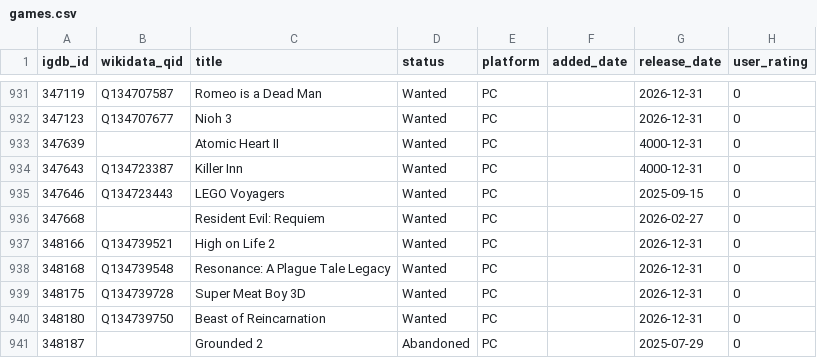
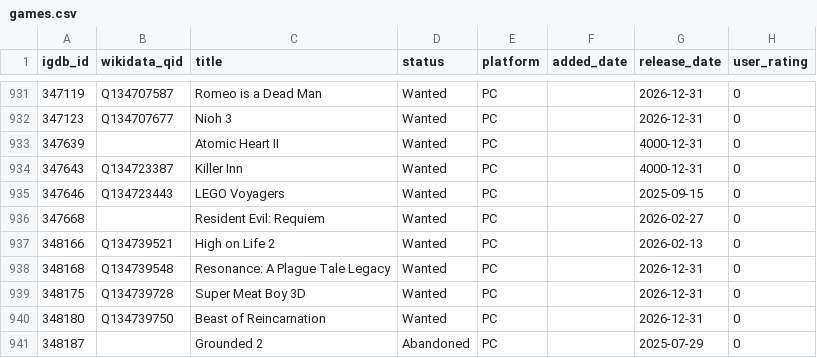
Before and after one commit to josh/gametrack-data, a CSV file: games.csv, drawn as a sheet; only a part is shown, gaps mark what is left out.

Commit message:
Update data

```diff
--- a/games.csv
+++ b/games.csv
@@ -936,3 +936,3 @@ igdb_id,wikidata_qid,title,status,platform,added_date,release_date,user_rating
 347668,,Resident Evil: Requiem,Wanted,PC,,2026-02-27,0
-348166,Q134739521,High on Life 2,Wanted,PC,,2026-12-31,0
+348166,Q134739521,High on Life 2,Wanted,PC,,2026-02-13,0
 348168,Q134739548,Resonance: A Plague Tale Legacy,Wanted,PC,,2026-12-31,0
```
